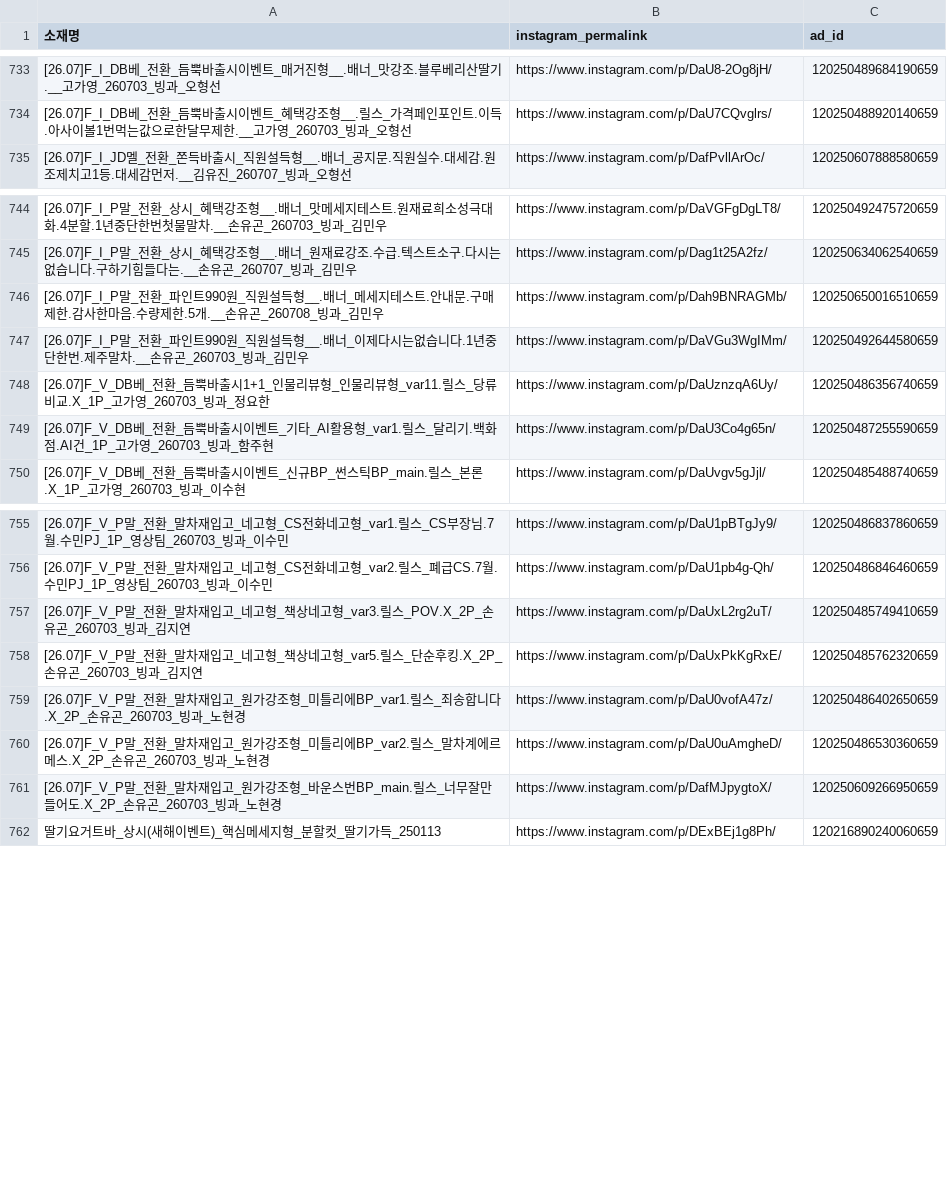
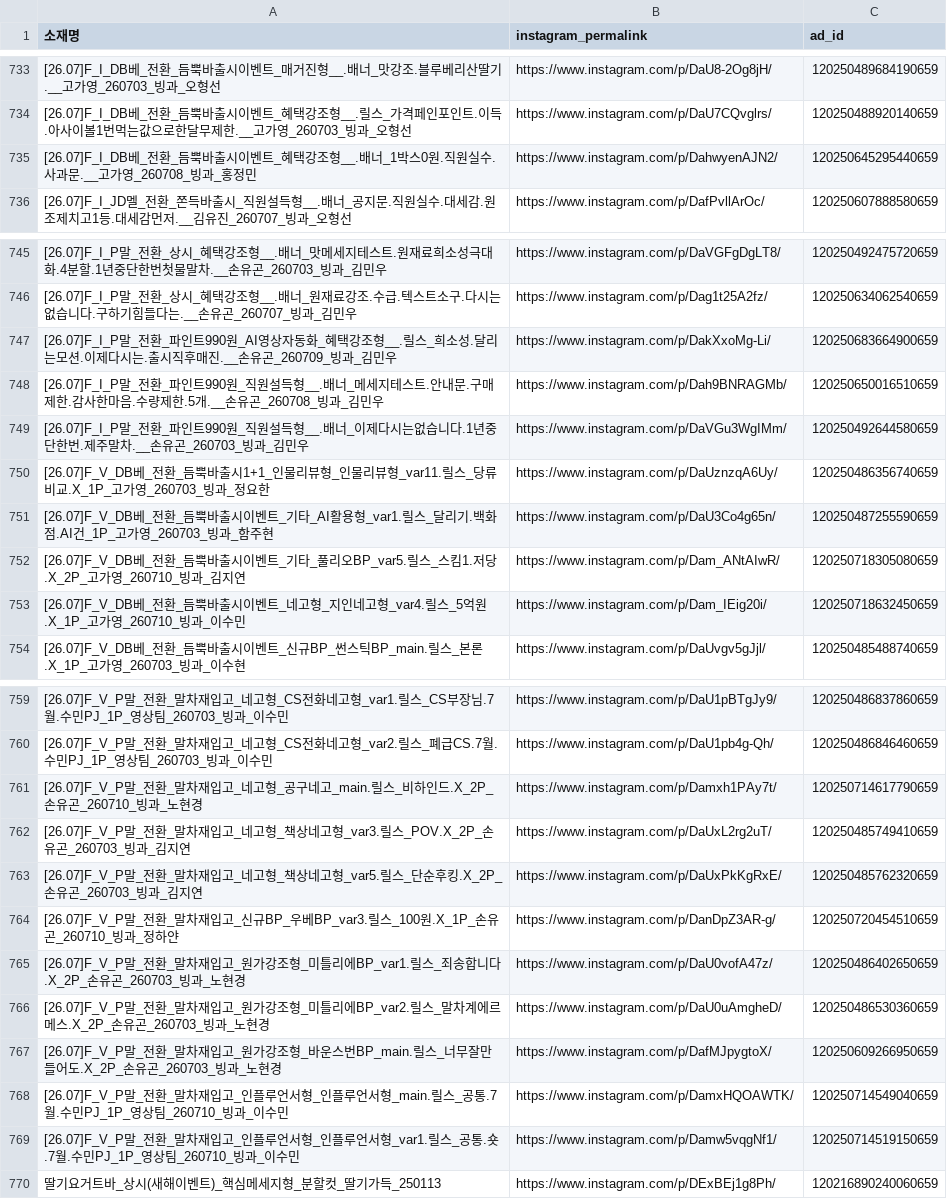
Before and after one commit to sonyg-ops/lalasweet-icecream-dashboard, a CSV file: data/ig_links.csv, drawn as a sheet; only a part is shown, gaps mark what is left out.

```diff
--- a/data/ig_links.csv
+++ b/data/ig_links.csv
@@ -734,2 +734,3 @@
 [26.07]F_I_DB베_전환_듬뿍바출시이벤트_혜택강조형__.릴스_가격페인포인트.이득.아사이볼1번먹는값으로한달무제한.__고가영_260703_빙과_오형선,https://www.instagram.com/p/DaU7CQvglrs/,120250488920140659
+[26.07]F_I_DB베_전환_듬뿍바출시이벤트_혜택강조형__.배너_1박스0원.직원실수.사과문.__고가영_260708_빙과_홍정민,https://www.instagram.com/p/DahwyenAJN2/,120250645295440659
 [26.07]F_I_JD멜_전환_쫀득바출시_직원설득형__.배너_공지문.직원실수.대세감.원조제치고1등.대세감먼저.__김유진_260707_빙과_오형선,https://www.instagram.com/p/DafPvllArOc/,120250607888580659
@@ -745,2 +746,3 @@
 [26.07]F_I_P말_전환_상시_혜택강조형__.배너_원재료강조.수급.텍스트소구.다시는없습니다.구하기힘들다는.__손유곤_260707_빙과_김민우,https://www.instagram.com/p/Dag1t25A2fz/,120250634062540659
+[26.07]F_I_P말_전환_파인트990원_AI영상자동화_혜택강조형__.릴스_희소성.달리는모션.이제다시는.출시직후매진.__손유곤_260709_빙과_김민우,https://www.instagram.com/p/DakXxoMg-Li/,120250683664900659
 [26.07]F_I_P말_전환_파인트990원_직원설득형__.배너_메세지테스트.안내문.구매제한.감사한마음.수량제한.5개.__손유곤_260708_빙과_김민우,https://www.instagram.com/p/Dah9BNRAGMb/,120250650016510659
@@ -749,2 +751,4 @@
 [26.07]F_V_DB베_전환_듬뿍바출시이벤트_기타_AI활용형_var1.릴스_달리기.백화점.AI건_1P_고가영_260703_빙과_함주현,https://www.instagram.com/p/DaU3Co4g65n/,120250487255590659
+[26.07]F_V_DB베_전환_듬뿍바출시이벤트_기타_풀리오BP_var5.릴스_스킴1.저당.X_2P_고가영_260710_빙과_김지연,https://www.instagram.com/p/Dam_ANtAIwR/,120250718305080659
+[26.07]F_V_DB베_전환_듬뿍바출시이벤트_네고형_지인네고형_var4.릴스_5억원.X_1P_고가영_260710_빙과_이수민,https://www.instagram.com/p/Dam_IEig20i/,120250718632450659
 [26.07]F_V_DB베_전환_듬뿍바출시이벤트_신규BP_썬스틱BP_main.릴스_본론.X_1P_고가영_260703_빙과_이수현,https://www.instagram.com/p/DaUvgv5gJjl/,120250485488740659
@@ -756,4 +760,6 @@
 [26.07]F_V_P말_전환_말차재입고_네고형_CS전화네고형_var2.릴스_폐급CS.7월.수민PJ_1P_영상팀_260703_빙과_이수민,https://www.instagram.com/p/DaU1pb4g-Qh/,120250486846460659
+[26.07]F_V_P말_전환_말차재입고_네고형_공구네고_main.릴스_비하인드.X_2P_손유곤_260710_빙과_노현경,https://www.instagram.com/p/Damxh1PAy7t/,120250714617790659
 [26.07]F_V_P말_전환_말차재입고_네고형_책상네고형_var3.릴스_POV.X_2P_손유곤_260703_빙과_김지연,https://www.instagram.com/p/DaUxL2rg2uT/,120250485749410659
 [26.07]F_V_P말_전환_말차재입고_네고형_책상네고형_var5.릴스_단순후킹.X_2P_손유곤_260703_빙과_김지연,https://www.instagram.com/p/DaUxPkKgRxE/,120250485762320659
+[26.07]F_V_P말_전환_말차재입고_신규BP_우베BP_var3.릴스_100원.X_1P_손유곤_260710_빙과_정하얀,https://www.instagram.com/p/DanDpZ3AR-g/,120250720454510659
 [26.07]F_V_P말_전환_말차재입고_원가강조형_미틀리에BP_var1.릴스_죄송합니다.X_2P_손유곤_260703_빙과_노현경,https://www.instagram.com/p/DaU0vofA47z/,120250486402650659
@@ -761,2 +767,4 @@
 [26.07]F_V_P말_전환_말차재입고_원가강조형_바운스번BP_main.릴스_너무잘만들어도.X_2P_손유곤_260703_빙과_노현경,https://www.instagram.com/p/DafMJpygtoX/,120250609266950659
+[26.07]F_V_P말_전환_말차재입고_인플루언서형_인플루언서형_main.릴스_공통.7월.수민PJ_1P_영상팀_260710_빙과_이수민,https://www.instagram.com/p/DamxHQOAWTK/,120250714549040659
+[26.07]F_V_P말_전환_말차재입고_인플루언서형_인플루언서형_var1.릴스_공통.숏.7월.수민PJ_1P_영상팀_260710_빙과_이수민,https://www.instagram.com/p/Damw5vqgNf1/,120250714519150659
 딸기요거트바_상시(새해이벤트)_핵심메세지형_분할컷_딸기가득_250113,https://www.instagram.com/p/DExBEj1g8Ph/,120216890240060659
```
Also changed, not shown: data/meta_raw_2026-07-11_2026-07-11.csv, 2 other files.
